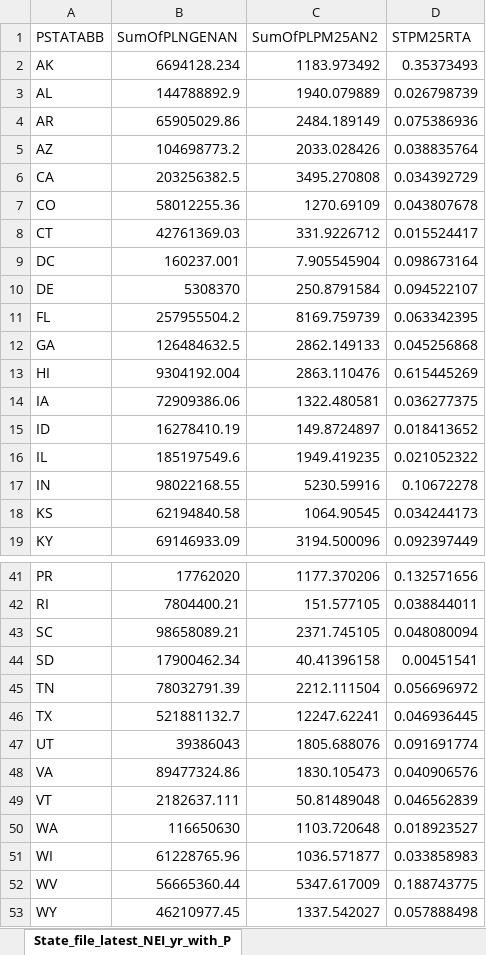
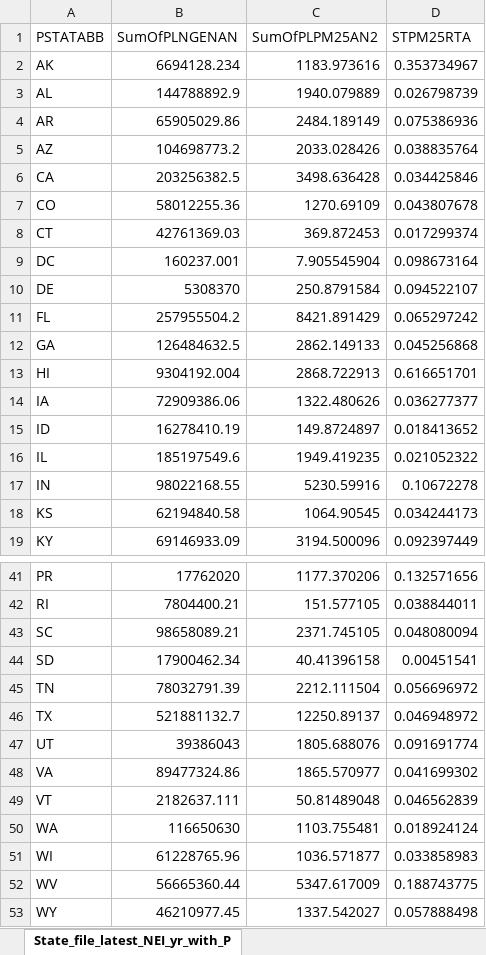
Before and after one commit to USEPA/egrid, an Excel workbook: data/2b_pm_nh3_voc/static_tables/qa/2022/eGRID2022_pmemissions_state.xlsx, sheet State_file_latest_NEI_yr_with_P, drawn as a sheet; only a part is shown, gaps mark what is left out; values as stored, in another font and other column widths than the file's, no borders; the diff covers the shown part only; the diff names each change by its address in the sheet, - before the commit and + after, or states it on an @@ line.

```diff
--- a/data/2b_pm_nh3_voc/static_tables/qa/2022/eGRID2022_pmemissions_state.xlsx (sheet State_file_latest_NEI_yr_with_P)
+++ b/data/2b_pm_nh3_voc/static_tables/qa/2022/eGRID2022_pmemissions_state.xlsx (sheet State_file_latest_NEI_yr_with_P)
-C2 (SumOfPLPM25AN2): 1183.973492
+C2 (SumOfPLPM25AN2): 1183.973616
-D2 (STPM25RTA): 0.35373493
+D2 (STPM25RTA): 0.353734967
-C6 (SumOfPLPM25AN2): 3495.270808
+C6 (SumOfPLPM25AN2): 3498.636428
-D6 (STPM25RTA): 0.034392729
+D6 (STPM25RTA): 0.034425846
-C8 (SumOfPLPM25AN2): 331.9226712
+C8 (SumOfPLPM25AN2): 369.872453
-D8 (STPM25RTA): 0.015524417
+D8 (STPM25RTA): 0.017299374
-C11 (SumOfPLPM25AN2): 8169.759739
+C11 (SumOfPLPM25AN2): 8421.891429
-D11 (STPM25RTA): 0.063342395
+D11 (STPM25RTA): 0.065297242
-C13 (SumOfPLPM25AN2): 2863.110476
+C13 (SumOfPLPM25AN2): 2868.722913
-D13 (STPM25RTA): 0.615445269
+D13 (STPM25RTA): 0.616651701
-C14 (SumOfPLPM25AN2): 1322.480581
+C14 (SumOfPLPM25AN2): 1322.480626
-D14 (STPM25RTA): 0.036277375
+D14 (STPM25RTA): 0.036277377
-C46 (SumOfPLPM25AN2): 12247.62241
+C46 (SumOfPLPM25AN2): 12250.89137
-D46 (STPM25RTA): 0.046936445
+D46 (STPM25RTA): 0.046948972
-C48 (SumOfPLPM25AN2): 1830.105473
+C48 (SumOfPLPM25AN2): 1865.570977
-D48 (STPM25RTA): 0.040906576
+D48 (STPM25RTA): 0.041699302
-C50 (SumOfPLPM25AN2): 1103.720648
+C50 (SumOfPLPM25AN2): 1103.755481
-D50 (STPM25RTA): 0.018923527
+D50 (STPM25RTA): 0.018924124
```
Also changed, not shown: 25 edited cells elsewhere in this sheet, data/2b_pm_nh3_voc/static_tables/qa/2022/eGRID2022_pmemissions_plant.xlsx, data/2b_pm_nh3_voc/static_tables/qa/2022/eGRID2022_pmemissions_subregion.xlsx, 2 other files.
